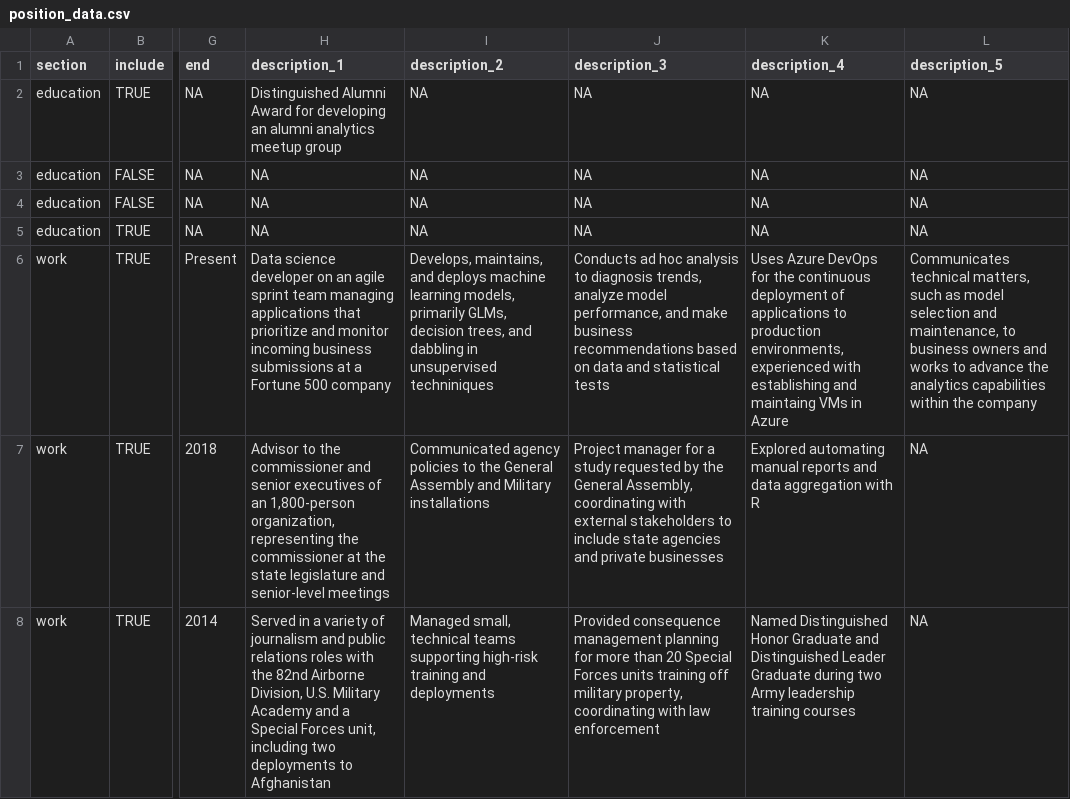
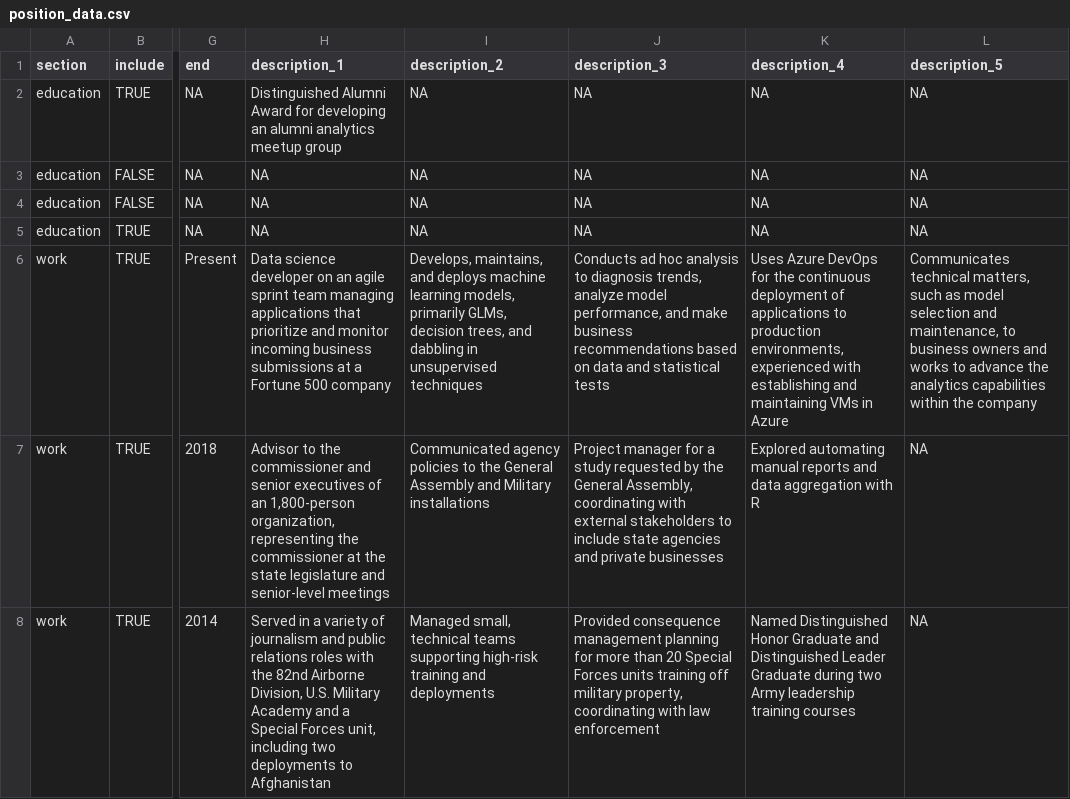
Before and after one commit to mleary/resume, a CSV file: data/position_data.csv, drawn as a sheet; only a part is shown, gaps mark what is left out; the diff names each change by its address in the sheet, - before the commit and + after, or states it on an @@ line.

Commit message:
fix typos - spelling is hard

```diff
--- a/data/position_data.csv
+++ b/data/position_data.csv
-I6 (description_2): …in unsupervised techniniques
+I6 (description_2): …in unsupervised techniques
-K6 (description_4): …establishing and maintaing VMs in…
+K6 (description_4): …establishing and maintaining VMs in…
```
